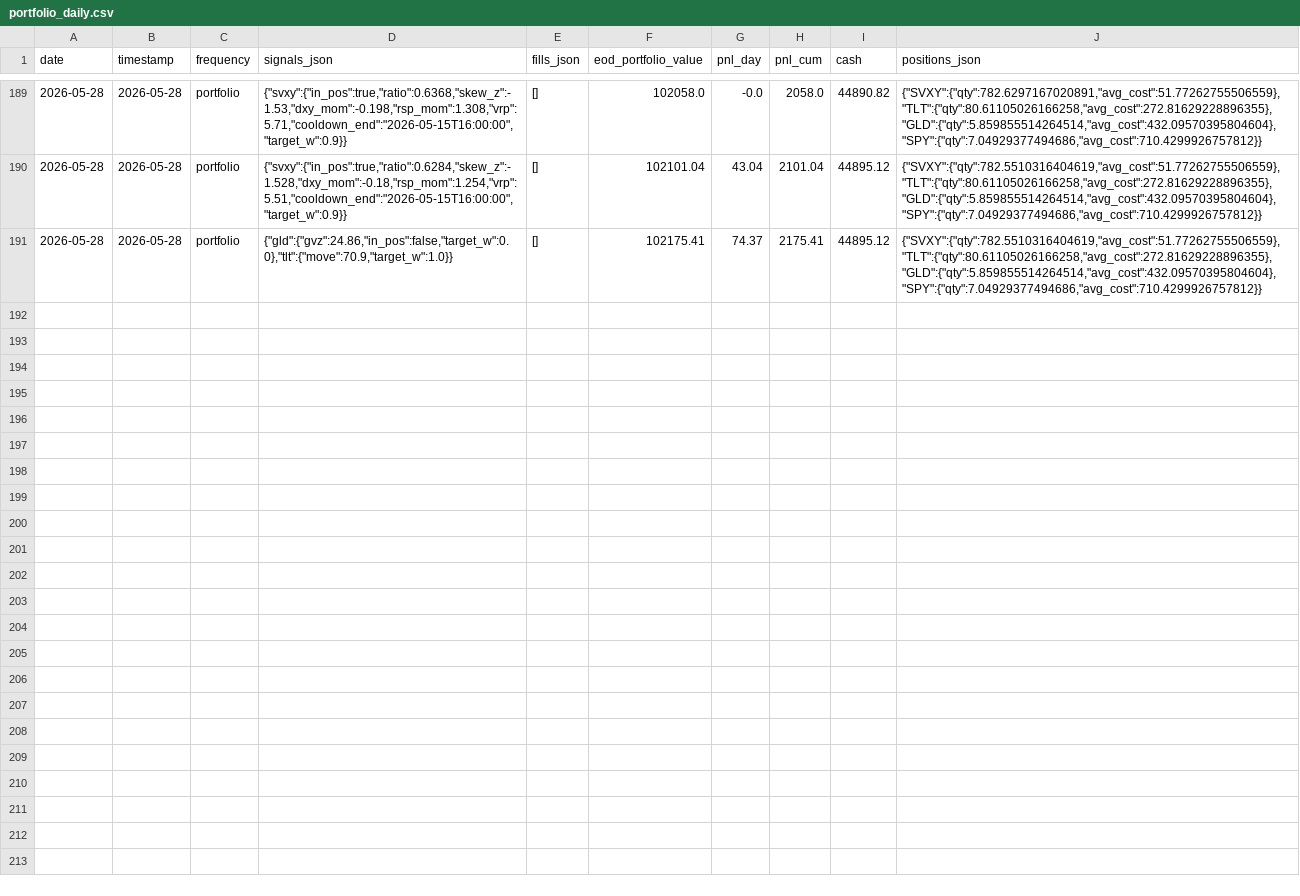
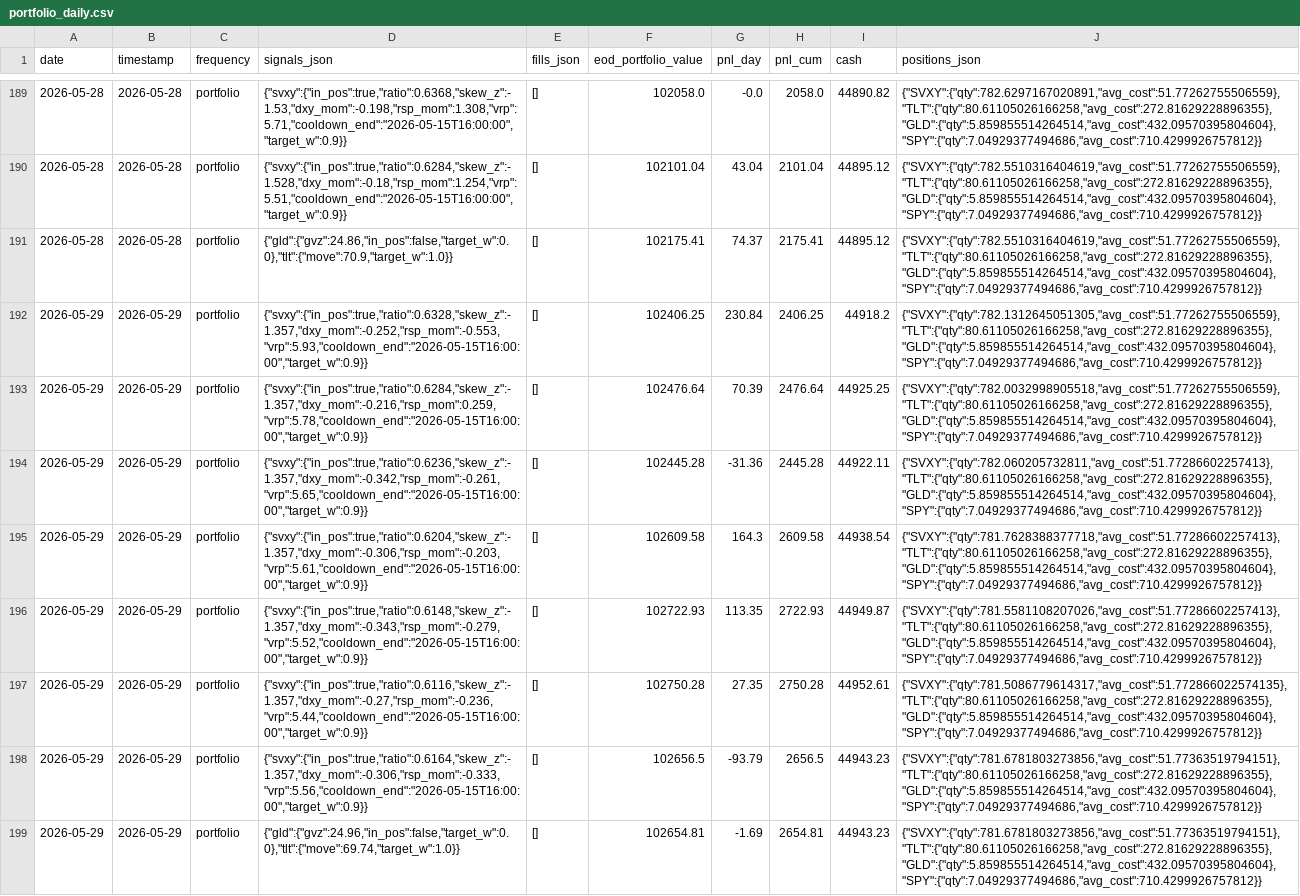
Before and after one commit to romandrianov-pixel/paper-trading-track-record, a CSV file: daily/four_way/portfolio_daily.csv, drawn as a sheet; only a part is shown, gaps mark what is left out.

Commit message:
Daily state 2026-05-29

```diff
--- a/daily/four_way/portfolio_daily.csv
+++ b/daily/four_way/portfolio_daily.csv
@@ -191 +191,9 @@ date,timestamp,frequency,signals_json,fills_json,eod_portfolio_value,pnl_day,pnl
 2026-05-28,2026-05-28,portfolio,"{""gld"":{""gvz"":24.86,""in_pos"":false,""target_w"":0.0},""tlt"":{""move"":70.9,""target_w"":1.0}}",[],102175.41,74.37,2175.41,44895.12,"{""SVXY"":{""qty"":782.5510316404619,""avg_cost"":51.77262755506559},""TLT"":{""qty"":80.61105026166258,""avg_cost"":272.81629228896355},""GLD"":{""qty"":5.859855514264514,""avg_cost"":432.09570395804604},""SPY"":{""qty"":7.04929377494686,""avg_cost"":710.4299926757812}}"
+2026-05-29,2026-05-29,portfolio,"{""svxy"":{""in_pos"":true,""ratio"":0.6328,""skew_z"":-1.357,""dxy_mom"":-0.252,""rsp_mom"":-0.553,""vrp"":5.93,""cooldown_end"":""2026-05-15T16:00:00"",""target_w"":0.9}}",[],102406.25,230.84,2406.25,44918.2,"{""SVXY"":{""qty"":782.1312645051305,""avg_cost"":51.77262755506559},""TLT"":{""qty"":80.61105026166258,""avg_cost"":272.81629228896355},""GLD"":{""qty"":5.859855514264514,""avg_cost"":432.09570395804604},""SPY"":{""qty"":7.04929377494686,""avg_cost"":710.4299926757812}}"
+2026-05-29,2026-05-29,portfolio,"{""svxy"":{""in_pos"":true,""ratio"":0.6284,""skew_z"":-1.357,""dxy_mom"":-0.216,""rsp_mom"":0.259,""vrp"":5.78,""cooldown_end"":""2026-05-15T16:00:00"",""target_w"":0.9}}",[],102476.64,70.39,2476.64,44925.25,"{""SVXY"":{""qty"":782.0032998905518,""avg_cost"":51.77262755506559},""TLT"":{""qty"":80.61105026166258,""avg_cost"":272.81629228896355},""GLD"":{""qty"":5.859855514264514,""avg_cost"":432.09570395804604},""SPY"":{""qty"":7.04929377494686,""avg_cost"":710.4299926757812}}"
+2026-05-29,2026-05-29,portfolio,"{""svxy"":{""in_pos"":true,""ratio"":0.6236,""skew_z"":-1.357,""dxy_mom"":-0.342,""rsp_mom"":-0.261,""vrp"":5.65,""cooldown_end"":""2026-05-15T16:00:00"",""target_w"":0.9}}",[],102445.28,-31.36,2445.28,44922.11,"{""SVXY"":{""qty"":782.060205732811,""avg_cost"":51.77286602257413},""TLT"":{""qty"":80.61105026166258,""avg_cost"":272.81629228896355},""GLD"":{""qty"":5.859855514264514,""avg_cost"":432.09570395804604},""SPY"":{""qty"":7.04929377494686,""avg_cost"":710.4299926757812}}"
+2026-05-29,2026-05-29,portfolio,"{""svxy"":{""in_pos"":true,""ratio"":0.6204,""skew_z"":-1.357,""dxy_mom"":-0.306,""rsp_mom"":-0.203,""vrp"":5.61,""cooldown_end"":""2026-05-15T16:00:00"",""target_w"":0.9}}",[],102609.58,164.3,2609.58,44938.54,"{""SVXY"":{""qty"":781.7628388377718,""avg_cost"":51.77286602257413},""TLT"":{""qty"":80.61105026166258,""avg_cost"":272.81629228896355},""GLD"":{""qty"":5.859855514264514,""avg_cost"":432.09570395804604},""SPY"":{""qty"":7.04929377494686,""avg_cost"":710.4299926757812}}"
+2026-05-29,2026-05-29,portfolio,"{""svxy"":{""in_pos"":true,""ratio"":0.6148,""skew_z"":-1.357,""dxy_mom"":-0.343,""rsp_mom"":-0.279,""vrp"":5.52,""cooldown_end"":""2026-05-15T16:00:00"",""target_w"":0.9}}",[],102722.93,113.35,2722.93,44949.87,"{""SVXY"":{""qty"":781.5581108207026,""avg_cost"":51.77286602257413},""TLT"":{""qty"":80.61105026166258,""avg_cost"":272.81629228896355},""GLD"":{""qty"":5.859855514264514,""avg_cost"":432.09570395804604},""SPY"":{""qty"":7.04929377494686,""avg_cost"":710.4299926757812}}"
+2026-05-29,2026-05-29,portfolio,"{""svxy"":{""in_pos"":true,""ratio"":0.6116,""skew_z"":-1.357,""dxy_mom"":-0.27,""rsp_mom"":-0.236,""vrp"":5.44,""cooldown_end"":""2026-05-15T16:00:00"",""target_w"":0.9}}",[],102750.28,27.35,2750.28,44952.61,"{""SVXY"":{""qty"":781.5086779614317,""avg_cost"":51.772866022574135},""TLT"":{""qty"":80.61105026166258,""avg_cost"":272.81629228896355},""GLD"":{""qty"":5.859855514264514,""avg_cost"":432.09570395804604},""SPY"":{""qty"":7.04929377494686,""avg_cost"":710.4299926757812}}"
+2026-05-29,2026-05-29,portfolio,"{""svxy"":{""in_pos"":true,""ratio"":0.6164,""skew_z"":-1.357,""dxy_mom"":-0.306,""rsp_mom"":-0.333,""vrp"":5.56,""cooldown_end"":""2026-05-15T16:00:00"",""target_w"":0.9}}",[],102656.5,-93.79,2656.5,44943.23,"{""SVXY"":{""qty"":781.6781803273856,""avg_cost"":51.77363519794151},""TLT"":{""qty"":80.61105026166258,""avg_cost"":272.81629228896355},""GLD"":{""qty"":5.859855514264514,""avg_cost"":432.09570395804604},""SPY"":{""qty"":7.04929377494686,""avg_cost"":710.4299926757812}}"
+2026-05-29,2026-05-29,portfolio,"{""gld"":{""gvz"":24.96,""in_pos"":false,""target_w"":0.0},""tlt"":{""move"":69.74,""target_w"":1.0}}",[],102654.81,-1.69,2654.81,44943.23,"{""SVXY"":{""qty"":781.6781803273856,""avg_cost"":51.77363519794151},""TLT"":{""qty"":80.61105026166258,""avg_cost"":272.81629228896355},""GLD"":{""qty"":5.859855514264514,""avg_cost"":432.09570395804604},""SPY"":{""qty"":7.04929377494686,""avg_cost"":710.4299926757812}}"
```
Also changed, not shown: daily/donchian_crypto.csv, daily/four_way/svxy_hourly.csv, 45 other files.
